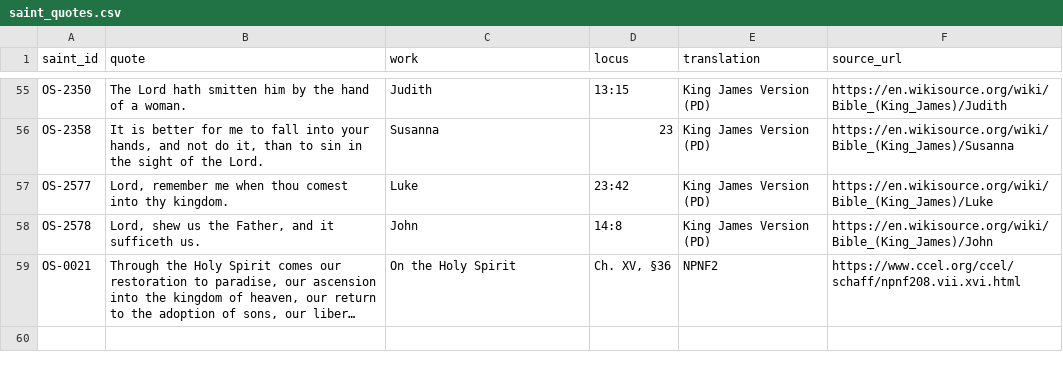
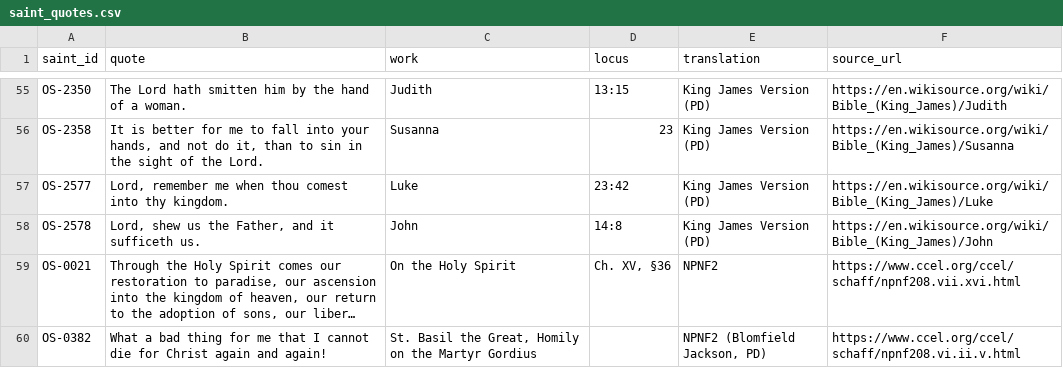
Before and after one commit to SimplyThomas/orthodox-saints, a CSV file: data/saint_quotes.csv, drawn as a sheet; only a part is shown, gaps mark what is left out; long unchanged cells end in …; the diff names each change by its address in the sheet, - before the commit and + after, or states it on an @@ line.

```diff
--- a/data/saint_quotes.csv
+++ b/data/saint_quotes.csv
+row 60: OS-0382 | What a bad thing for me that I cannot die for Christ again and again! | St. Basil the Great, Homily on the Martyr Gordius |  | NPNF2 (Blomfield Jackson, PD) | https://www.ccel.org/ccel/schaff/npnf208.vi.ii.v.html
```
Also changed, not shown: 2 other files.
